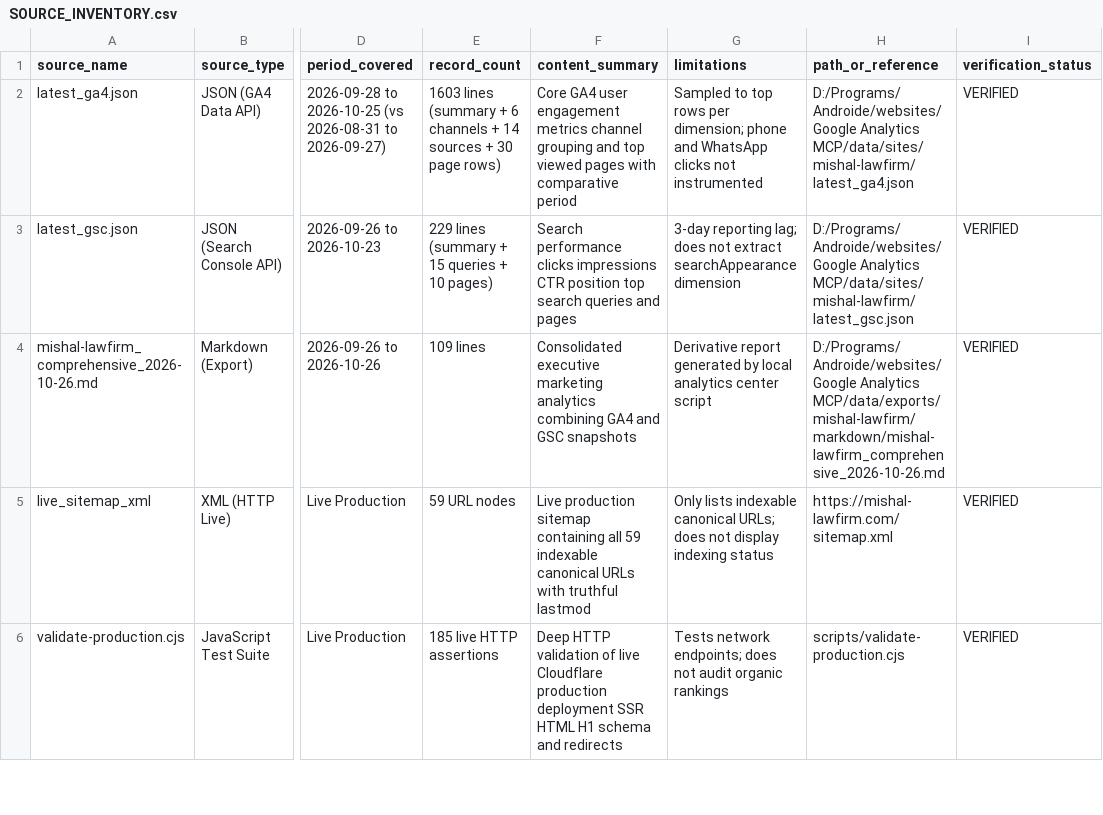
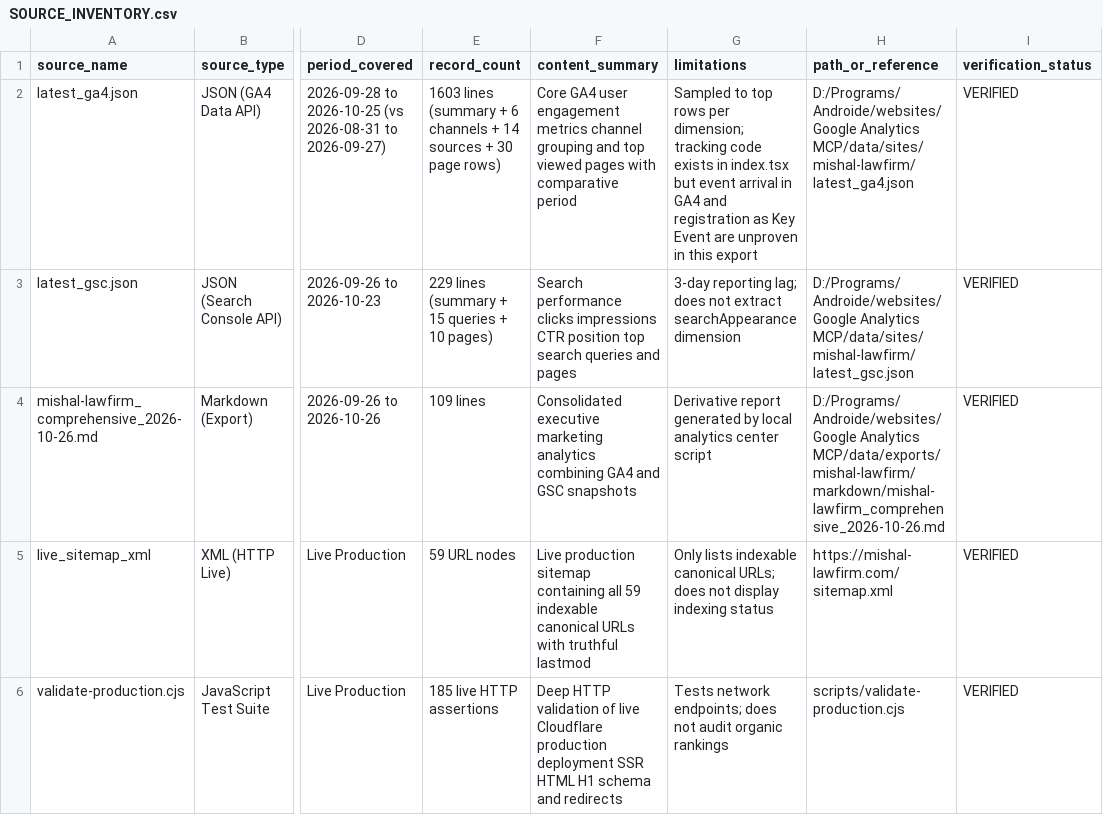
Before and after one commit to rashed711/mishallow, a CSV file: docs/seo-audit/2026-10-26/SOURCE_INVENTORY.csv, drawn as a sheet; only a part is shown, gaps mark what is left out; the diff names each change by its address in the sheet, - before the commit and + after, or states it on an @@ line.

Commit message:
docs: add comprehensive SEO audit report, reporting schema, and source inventory files

```diff
--- a/docs/seo-audit/2026-10-26/SOURCE_INVENTORY.csv
+++ b/docs/seo-audit/2026-10-26/SOURCE_INVENTORY.csv
-G2 (limitations): …per dimension; phone and WhatsApp clicks not instrumented
+G2 (limitations): …per dimension; tracking code exists in index.tsx but event arrival in GA4 and registration as Key Event are unproven in this export
```
Also changed, not shown: 2 other files.
